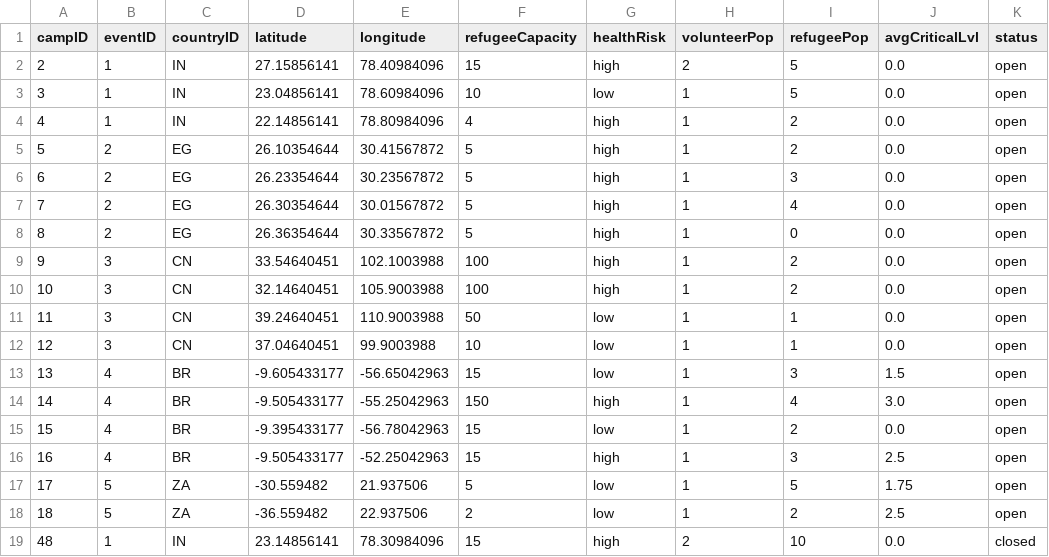
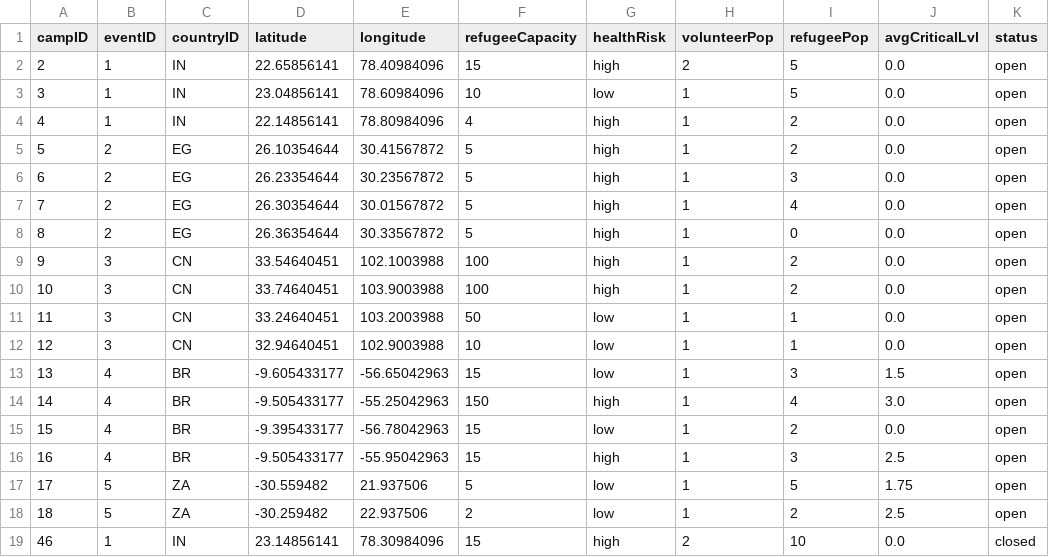
Before and after one commit to bennylao/ucl-humanitarian-management-system-CLI, a CSV file: humanitarian_management_system/data/camp.csv, drawn as a sheet.

Commit message:
camp.csv

```diff
--- a/humanitarian_management_system/data/camp.csv
+++ b/humanitarian_management_system/data/camp.csv
@@ -1,3 +1,3 @@
 campID,eventID,countryID,latitude,longitude,refugeeCapacity,healthRisk,volunteerPop,refugeePop,avgCriticalLvl,status
-2,1,IN,27.15856141,78.40984096,15,high,2,5,0.0,open
+2,1,IN,22.65856141,78.40984096,15,high,2,5,0.0,open
 3,1,IN,23.04856141,78.60984096,10,low,1,5,0.0,open
@@ -9,5 +9,5 @@ campID,eventID,countryID,latitude,longitude,refugeeCapacity,healthRisk,volunteer
 9,3,CN,33.54640451,102.1003988,100,high,1,2,0.0,open
-10,3,CN,32.14640451,105.9003988,100,high,1,2,0.0,open
-11,3,CN,39.24640451,110.9003988,50,low,1,1,0.0,open
-12,3,CN,37.04640451,99.9003988,10,low,1,1,0.0,open
+10,3,CN,33.74640451,103.9003988,100,high,1,2,0.0,open
+11,3,CN,33.24640451,103.2003988,50,low,1,1,0.0,open
+12,3,CN,32.94640451,102.9003988,10,low,1,1,0.0,open
 13,4,BR,-9.605433177,-56.65042963,15,low,1,3,1.5,open
@@ -15,5 +15,5 @@ campID,eventID,countryID,latitude,longitude,refugeeCapacity,healthRisk,volunteer
 15,4,BR,-9.395433177,-56.78042963,15,low,1,2,0.0,open
-16,4,BR,-9.505433177,-52.25042963,15,high,1,3,2.5,open
+16,4,BR,-9.505433177,-55.95042963,15,high,1,3,2.5,open
 17,5,ZA,-30.559482,21.937506,5,low,1,5,1.75,open
-18,5,ZA,-36.559482,22.937506,2,low,1,2,2.5,open
-48,1,IN,23.14856141,78.30984096,15,high,2,10,0.0,closed
+18,5,ZA,-30.259482,22.937506,2,low,1,2,2.5,open
+46,1,IN,23.14856141,78.30984096,15,high,2,10,0.0,closed
```
